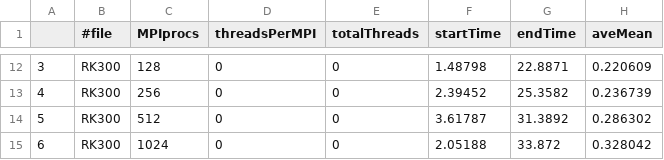
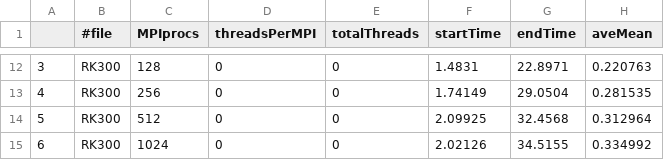
Before and after one commit to mk-95-Wasatch/fixed-courant, a CSV file: courant-0.2/csvData/scalingData.csv, drawn as a sheet; only a part is shown, gaps mark what is left out; the diff covers the shown part only.

```diff
--- a/courant-0.2/csvData/scalingData.csv
+++ b/courant-0.2/csvData/scalingData.csv
@@ -12,4 +12,4 @@
-3,RK300,128,0,0,1.48798,22.8871,0.220609
-4,RK300,256,0,0,2.39452,25.3582,0.236739
-5,RK300,512,0,0,3.61787,31.3892,0.286302
-6,RK300,1024,0,0,2.05188,33.872,0.328042
+3,RK300,128,0,0,1.4831,22.8971,0.220763
+4,RK300,256,0,0,1.74149,29.0504,0.281535
+5,RK300,512,0,0,2.09925,32.4568,0.312964
+6,RK300,1024,0,0,2.02126,34.5155,0.334992
```
Also changed, not shown: 30 edited cells elsewhere in this file, courant-0.2/csvData/aveComponentTimes.csv, courant-0.2/csvData/solverData.csv, 53 other files.
